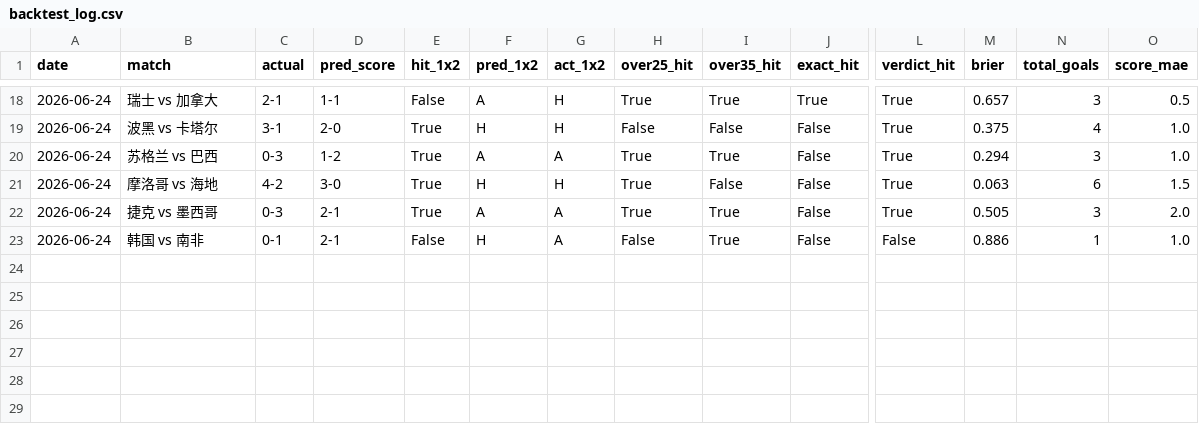
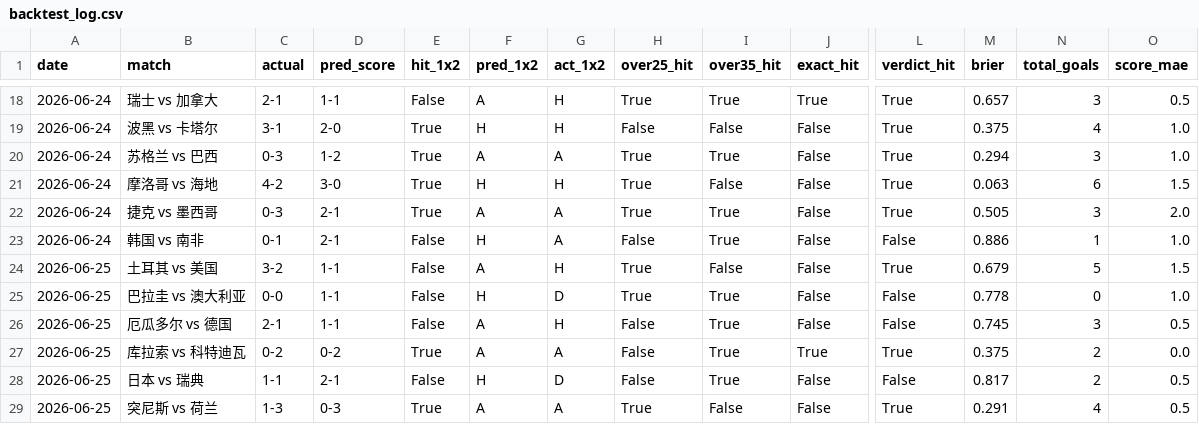
Before and after one commit to Yimingda/worldcupprediction, a CSV file: data/backtest_log.csv, drawn as a sheet; only a part is shown, gaps mark what is left out; rows hold the shown columns only; the diff names each change by its address in the sheet, - before the commit and + after, or states it on an @@ line.

Commit message:
data: 2026-06-26

```diff
--- a/data/backtest_log.csv
+++ b/data/backtest_log.csv
+row 24: 2026-06-25 | 土耳其 vs 美国 | 3-2 | 1-1 | False | A | H | True | False | False | True | 0.679 | 5 | 1.5
+row 25: 2026-06-25 | 巴拉圭 vs 澳大利亚 | 0-0 | 1-1 | False | H | D | True | True | False | False | 0.778 | 0 | 1.0
+row 26: 2026-06-25 | 厄瓜多尔 vs 德国 | 2-1 | 1-1 | False | A | H | False | True | False | False | 0.745 | 3 | 0.5
+row 27: 2026-06-25 | 库拉索 vs 科特迪瓦 | 0-2 | 0-2 | True | A | A | False | True | True | True | 0.375 | 2 | 0.0
+row 28: 2026-06-25 | 日本 vs 瑞典 | 1-1 | 2-1 | False | H | D | False | True | False | False | 0.817 | 2 | 0.5
+row 29: 2026-06-25 | 突尼斯 vs 荷兰 | 1-3 | 0-3 | True | A | A | True | False | False | True | 0.291 | 4 | 0.5
```
Also changed, not shown: 5 other files.
